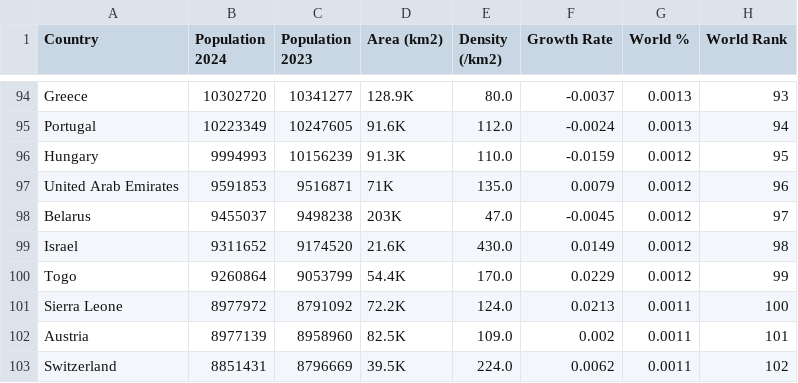
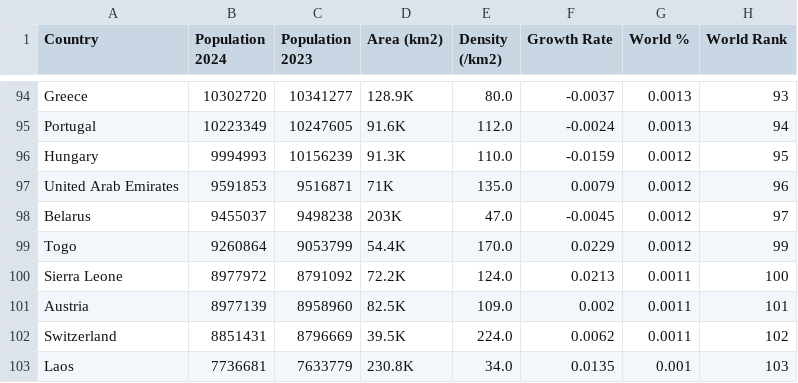
Before and after one commit to s4i10r/higherlowergame, a CSV file: data/stats.csv, drawn as a sheet; only a part is shown, gaps mark what is left out; the shorter side is filled out with more unchanged rows.

Commit message:
switched from handling dictionaries of dictionaries to handling a list of dictionaries

```diff
--- a/data/stats.csv
+++ b/data/stats.csv
@@ -98,3 +98,2 @@ United Arab Emirates,9591853,9516871,71K,135.0,0.0079,0.0012,96
 Belarus,9455037,9498238,203K,47.0,-0.0045,0.0012,97
-Israel,9311652,9174520,21.6K,430.0,0.0149,0.0012,98
 Togo,9260864,9053799,54.4K,170.0,0.0229,0.0012,99
```
Also changed, not shown: 1 other file.
